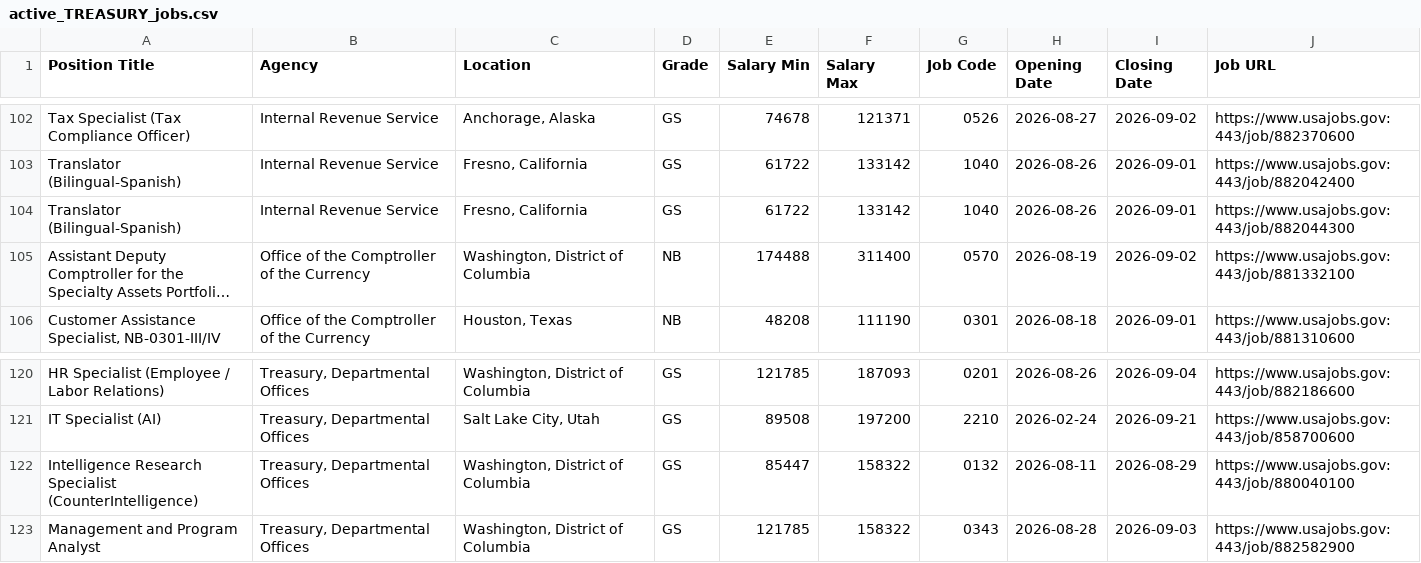
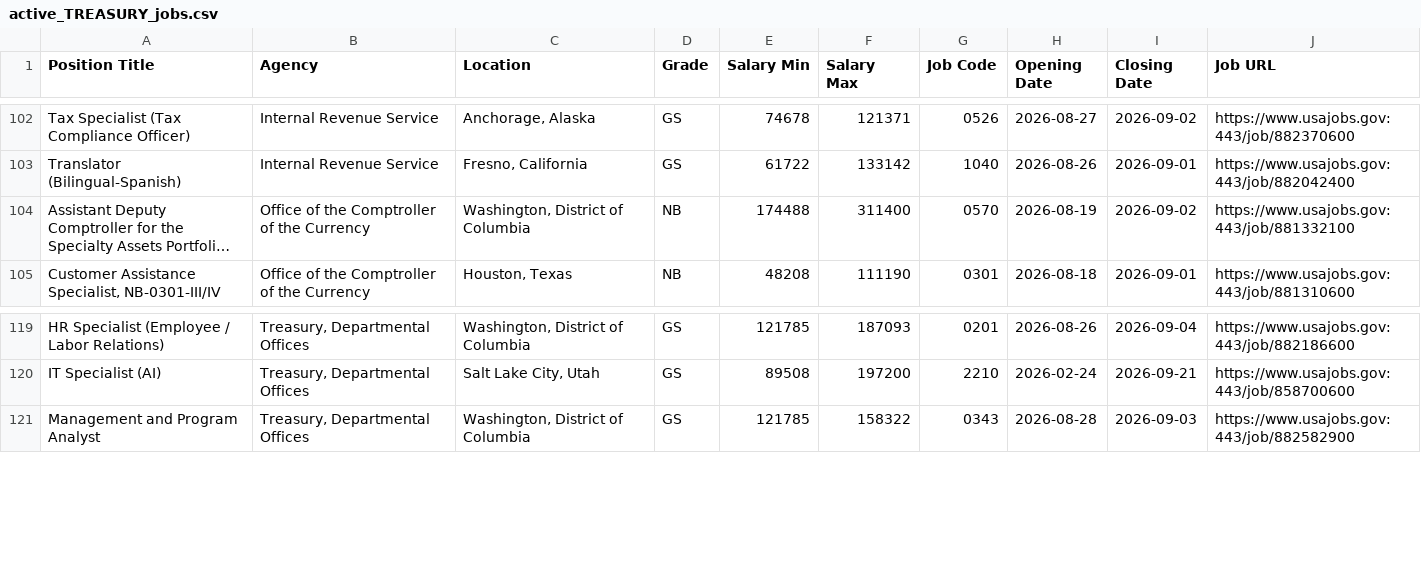
Before and after one commit to fartbagxp/fedjobs, a CSV file: data/raw/active_TREASURY_jobs.csv, drawn as a sheet; only a part is shown, gaps mark what is left out; long unchanged cells end in …; the diff names each change by its address in the sheet, - before the commit and + after, or states it on an @@ line.

```diff
--- a/data/raw/active_TREASURY_jobs.csv
+++ b/data/raw/active_TREASURY_jobs.csv
-row 104: Translator (Bilingual-Spanish) | Internal Revenue Service | Fresno, California | GS | 61722 | 133142 | 1040 | 2026-08-26 | 2026-09-01 | https://www.usajobs.gov:443/job/882044300
-row 122: Intelligence Research Specialist (CounterIntelligence) | Treasury, Departmental Offices | Washington, District of Columbia | GS | 85447 | 158322 | 0132 | 2026-08-11 | 2026-08-29 | https://www.usajobs.gov:443/job/880040100
```
Also changed, not shown: data/raw/active_0854_jobs.csv, data/raw/active_1550_jobs.csv, 5 other files.
